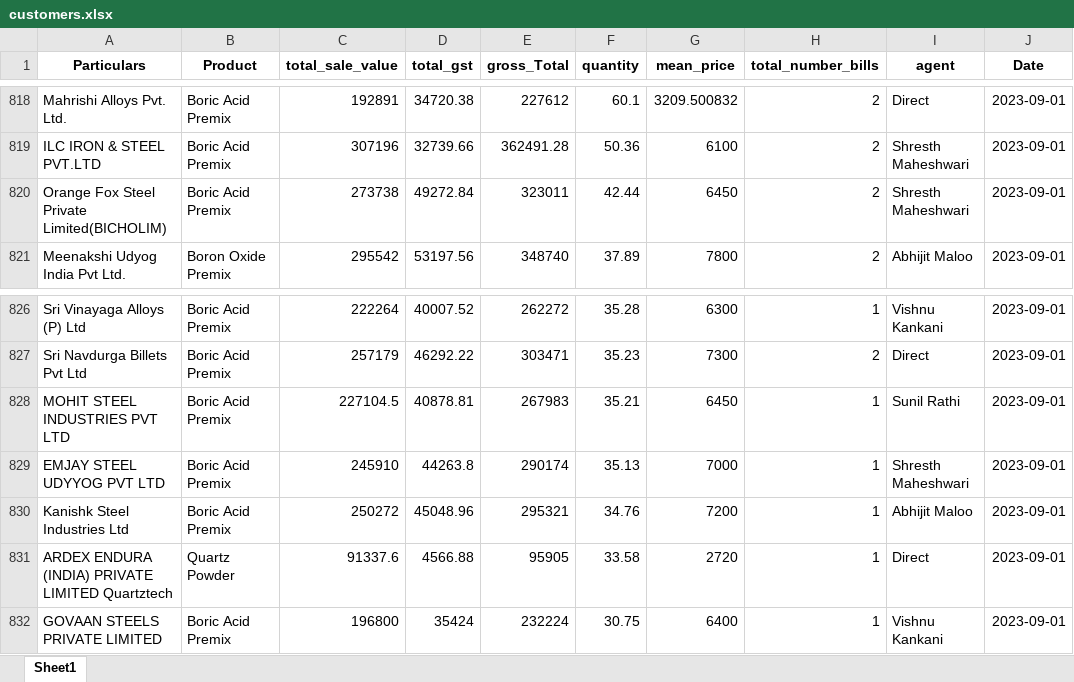
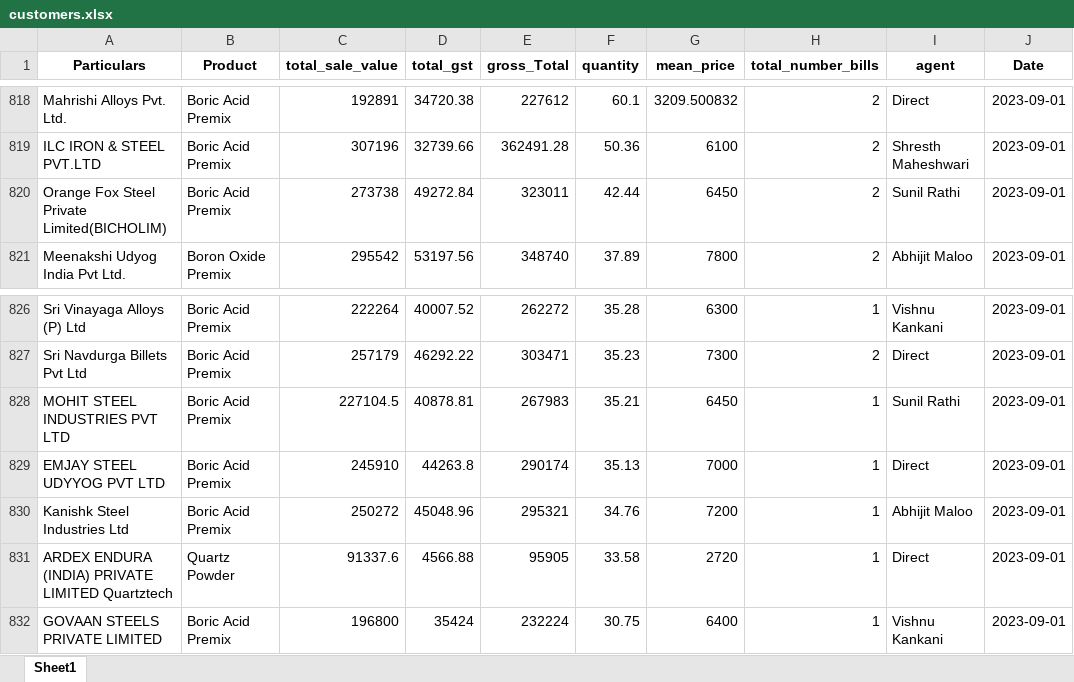
Before and after one commit to obhutara/SalesDashboard, an Excel workbook: src/customers.xlsx, sheet Sheet1, drawn as a sheet; only a part is shown, gaps mark what is left out; values as stored, in another font and other column widths than the file's, no borders; the diff names each change by its address in the sheet, - before the commit and + after, or states it on an @@ line.

Commit message:
updated sep 30

```diff
--- a/src/customers.xlsx (sheet Sheet1)
+++ b/src/customers.xlsx (sheet Sheet1)
-I820 (agent): Shresth Maheshwari
+I820 (agent): Sunil Rathi
-I829 (agent): Shresth Maheshwari
+I829 (agent): Direct
```
